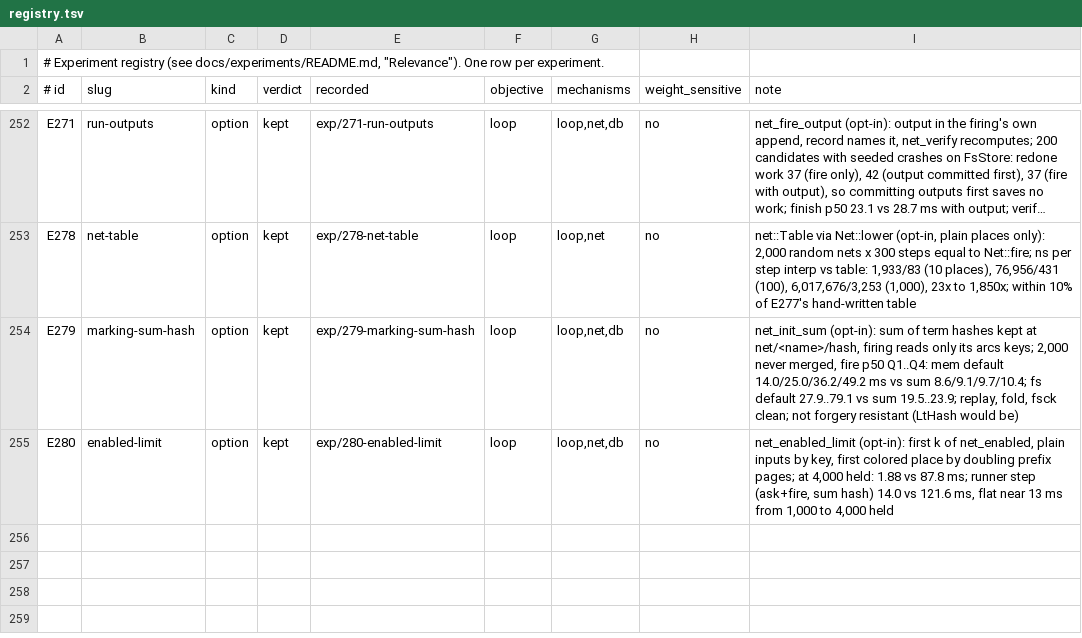
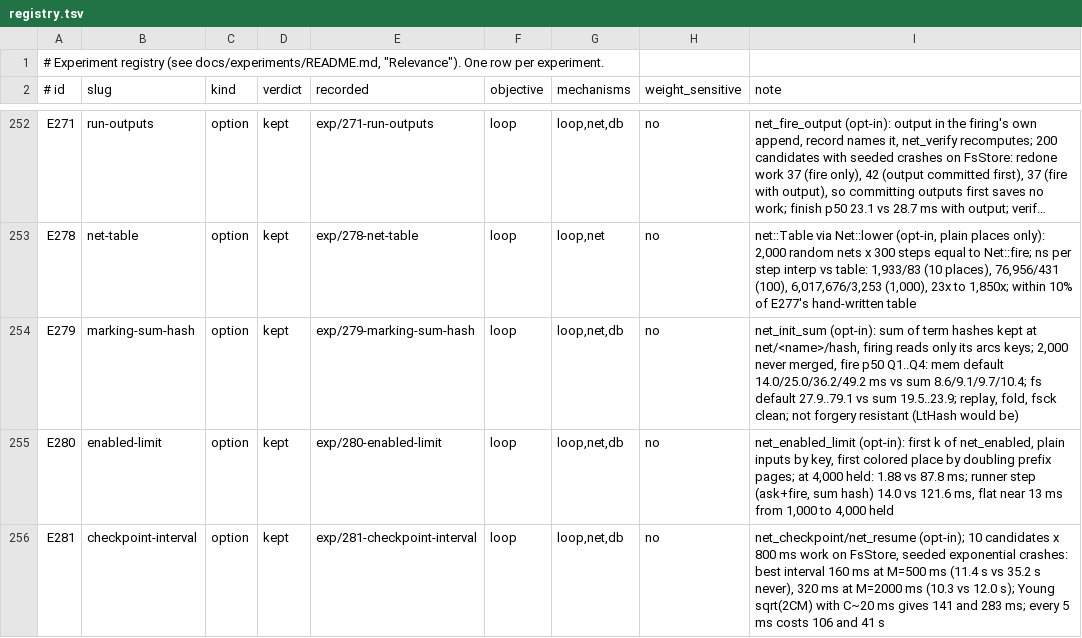
Before and after one commit to han-so1omon/ikam, a TSV file: docs/experiments/registry.tsv, drawn as a sheet; only a part is shown, gaps mark what is left out; long unchanged cells end in …; the diff names each change by its address in the sheet, - before the commit and + after, or states it on an @@ line.

```diff
--- a/docs/experiments/registry.tsv
+++ b/docs/experiments/registry.tsv
+row 256: E281 | checkpoint-interval | option | kept | exp/281-checkpoint-interval | loop | loop,net,db | no | net_checkpoint/net_resume (opt-in); 10 candidates x 800 ms work on FsStore, seeded exponential crashes: best interval 160 ms at M=500 ms (11.4 s vs 35.2 s never), 320 ms at M=2000 ms (10.3 vs 12.0 s); Young sqrt(2CM) with C~20 ms gives 141 and 283 ms; every 5 ms costs 106 and 41 s
```
Also changed, not shown: 3 other files.
